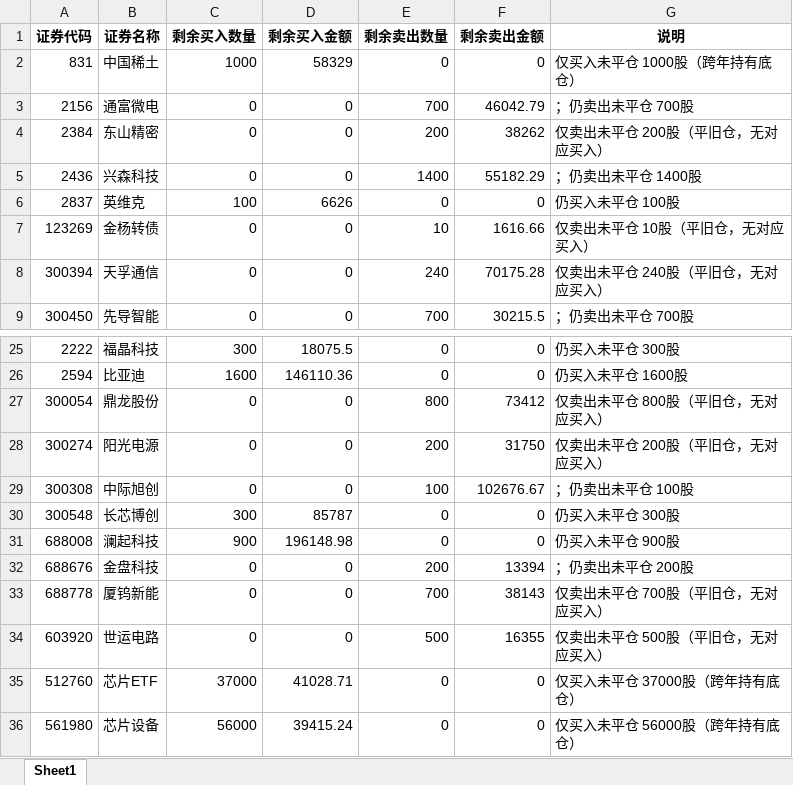
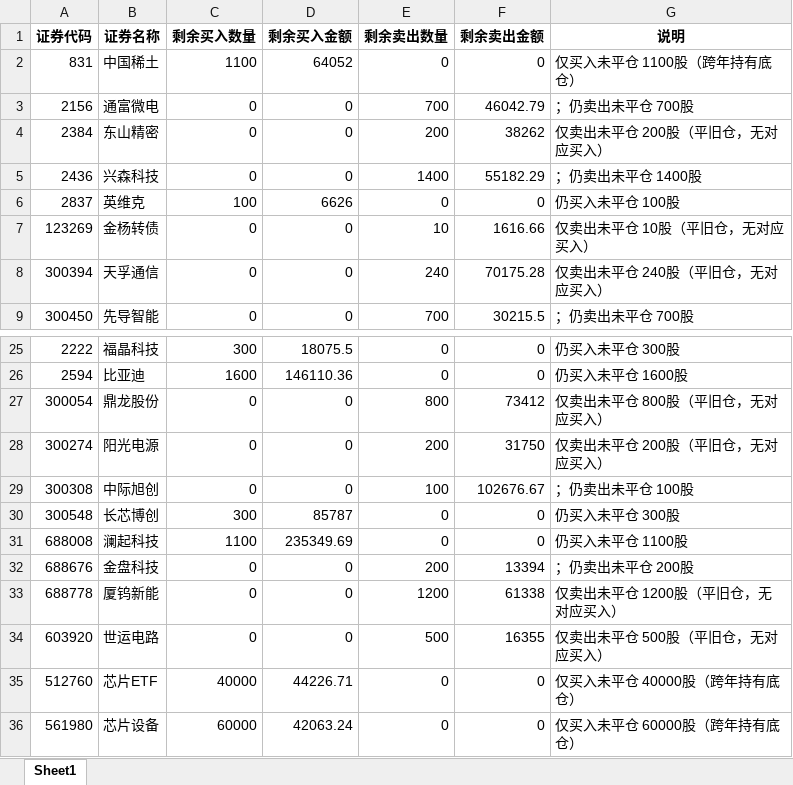
Before and after one commit to ooojedyooo/short-term-trading, an Excel workbook: reports/剩余持仓_2026年度.xlsx, sheet Sheet1, drawn as a sheet; only a part is shown, gaps mark what is left out; values as stored, in another font and other column widths than the file's, no borders; the diff names each change by its address in the sheet, - before the commit and + after, or states it on an @@ line.

```diff
--- a/reports/剩余持仓_2026年度.xlsx (sheet Sheet1)
+++ b/reports/剩余持仓_2026年度.xlsx (sheet Sheet1)
-C2 (剩余买入数量): 1000
+C2 (剩余买入数量): 1100
-D2 (剩余买入金额): 58329
+D2 (剩余买入金额): 64052
-G2 (说明): 仅买入未平仓 1000股（跨年持有底仓）
+G2 (说明): 仅买入未平仓 1100股（跨年持有底仓）
-C31 (剩余买入数量): 900
+C31 (剩余买入数量): 1100
-D31 (剩余买入金额): 196148.98
+D31 (剩余买入金额): 235349.69
-G31 (说明): 仍买入未平仓 900股
+G31 (说明): 仍买入未平仓 1100股
-E33 (剩余卖出数量): 700
+E33 (剩余卖出数量): 1200
-F33 (剩余卖出金额): 38143
+F33 (剩余卖出金额): 61338
-G33 (说明): 仅卖出未平仓 700股（平旧仓，无对应买入）
+G33 (说明): 仅卖出未平仓 1200股（平旧仓，无对应买入）
-C35 (剩余买入数量): 37000
+C35 (剩余买入数量): 40000
-D35 (剩余买入金额): 41028.71
+D35 (剩余买入金额): 44226.71
-G35 (说明): 仅买入未平仓 37000股（跨年持有底仓）
+G35 (说明): 仅买入未平仓 40000股（跨年持有底仓）
-C36 (剩余买入数量): 56000
+C36 (剩余买入数量): 60000
-D36 (剩余买入金额): 39415.24
+D36 (剩余买入金额): 42063.24
-G36 (说明): 仅买入未平仓 56000股（跨年持有底仓）
+G36 (说明): 仅买入未平仓 60000股（跨年持有底仓）
```
Also changed, not shown: reports/剩余持仓_2026-09.xlsx, 股票交易盈亏汇总.xlsx, 9 other files.
